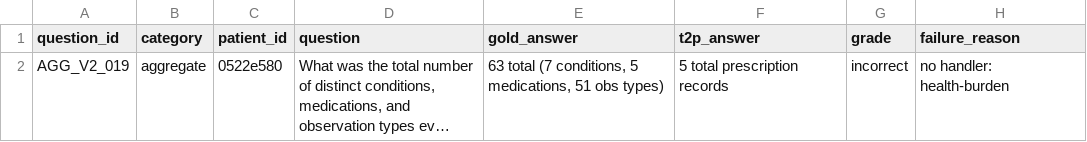
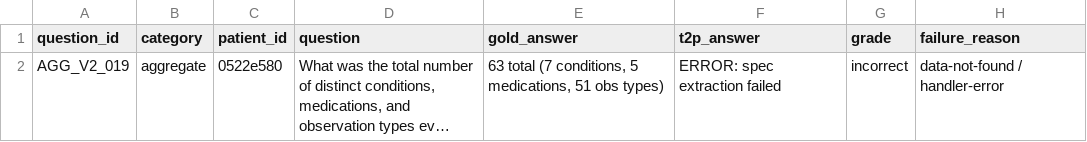
Before and after one commit to parkhi-12-code/iasnlp-rag-project-v2, a CSV file: benchmark/t2p_v2_failures.csv, drawn as a sheet; long unchanged cells end in …; the diff names each change by its address in the sheet, - before the commit and + after, or states it on an @@ line.

Commit message:
Update RAG pipeline and benchmark evaluation

```diff
--- a/benchmark/t2p_v2_failures.csv
+++ b/benchmark/t2p_v2_failures.csv
-F2 (t2p_answer): 5 total prescription records
+F2 (t2p_answer): ERROR: spec extraction failed
-H2 (failure_reason): no handler: health-burden
+H2 (failure_reason): data-not-found / handler-error
```
Also changed, not shown: benchmark/t2p_v2_results.csv, 10 other files.
